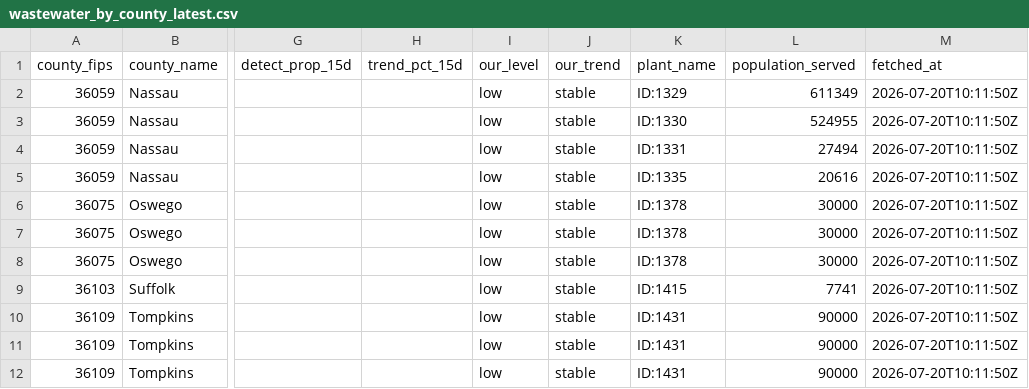
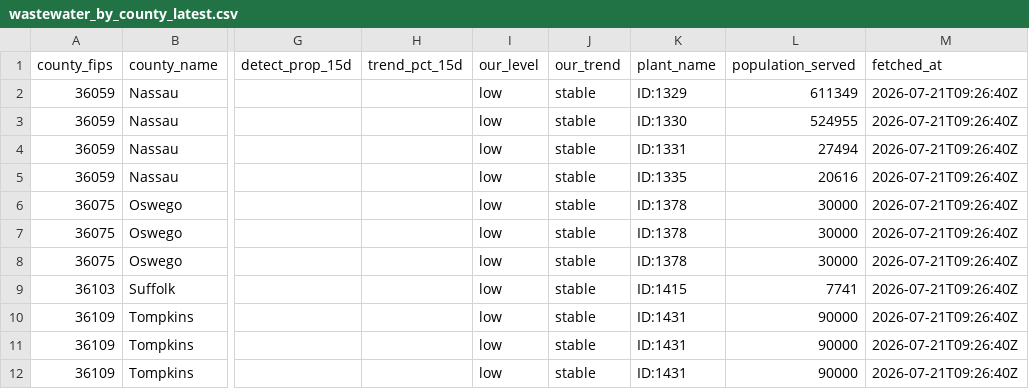
Before and after one commit to mvgailee/ny-health-watch, a CSV file: public/downloads/wastewater_by_county_latest.csv, drawn as a sheet; only a part is shown, gaps mark what is left out; the diff names each change by its address in the sheet, - before the commit and + after, or states it on an @@ line.

```diff
--- a/public/downloads/wastewater_by_county_latest.csv
+++ b/public/downloads/wastewater_by_county_latest.csv
-M2:M12 (fetched_at): 2026-07-20T10:11:50Z
+M2:M12 (fetched_at): 2026-07-21T09:26:40Z
```
Also changed, not shown: public/downloads/wastewater_history.csv, 3 other files.
